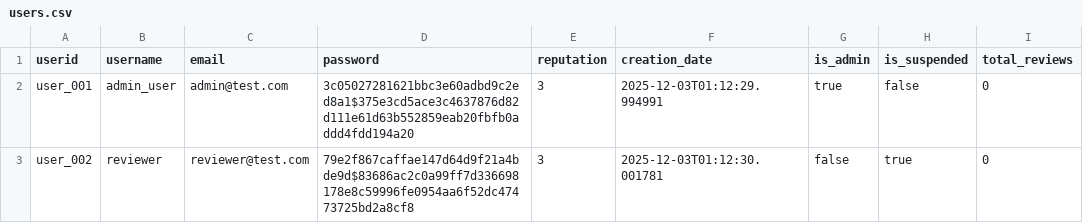
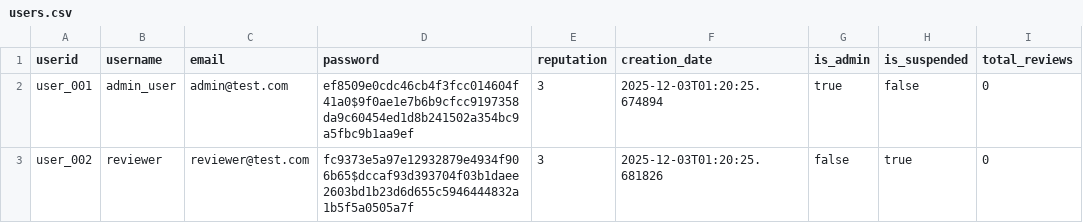
Before and after one commit to nicovandolder-hash/KEYBOARD-SMASHERS-310, a CSV file: data/users.csv, drawn as a sheet; only a part is shown; the diff names each change by its address in the sheet, - before the commit and + after, or states it on an @@ line.

```diff
--- a/data/users.csv
+++ b/data/users.csv
-D2 (password): 3c05027281621bbc3e60adbd9c2ed8a1$375e3cd5ace3c4637876d82d111e61d63b552859eab20fbfb0addd4fdd194a20
+D2 (password): ef8509e0cdc46cb4f3fcc014604f41a0$9f0ae1e7b6b9cfcc9197358da9c60454ed1d8b241502a354bc9a5fbc9b1aa9ef
-F2 (creation_date): 2025-12-03T01:12:29.994991
+F2 (creation_date): 2025-12-03T01:20:25.674894
-D3 (password): 79e2f867caffae147d64d9f21a4bde9d$83686ac2c0a99ff7d336698178e8c59996fe0954aa6f52dc47473725bd2a8cf8
+D3 (password): fc9373e5a97e12932879e4934f906b65$dccaf93d393704f03b1daee2603bd1b23d6d655c5946444832a1b5f5a0505a7f
-F3 (creation_date): 2025-12-03T01:12:30.001781
+F3 (creation_date): 2025-12-03T01:20:25.681826
```
Also changed, not shown: data/reviews_new.csv, 1 other file.
